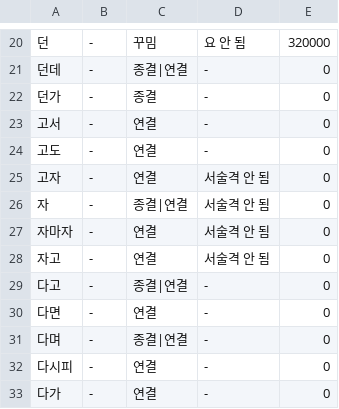
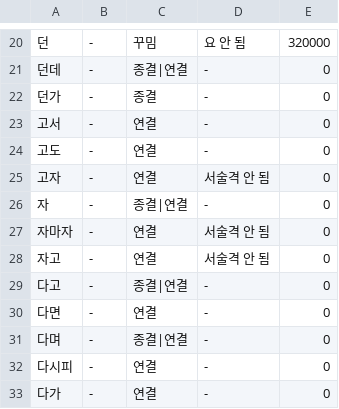
Before and after one commit to geul-org/nlgeul, a TSV file: pkg/data/closings.tsv, drawn as a sheet; only a part is shown, gaps mark what is left out.

```diff
--- a/pkg/data/closings.tsv
+++ b/pkg/data/closings.tsv
@@ -25,3 +25,3 @@
 고자	-	연결	서술격 안 됨	0
-자	-	종결|연결	서술격 안 됨	0
+자	-	종결|연결	-	0
 자마자	-	연결	서술격 안 됨	0
```
Also changed, not shown: 5 other files.
